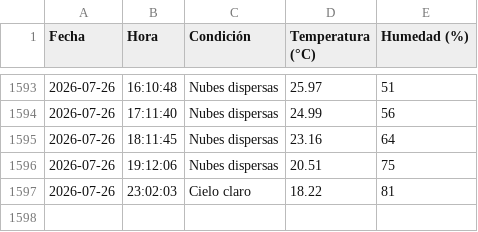
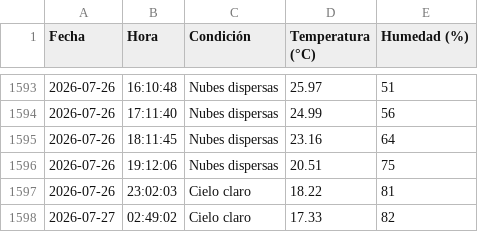
Before and after one commit to IalFaique/clima, a CSV file: historial_clima.csv, drawn as a sheet; only a part is shown, gaps mark what is left out; the diff names each change by its address in the sheet, - before the commit and + after, or states it on an @@ line.

Commit message:
Registro automático del clima

```diff
--- a/historial_clima.csv
+++ b/historial_clima.csv
+row 1598: 2026-07-27 | 02:49:02 | Cielo claro | 17.33 | 82
```
